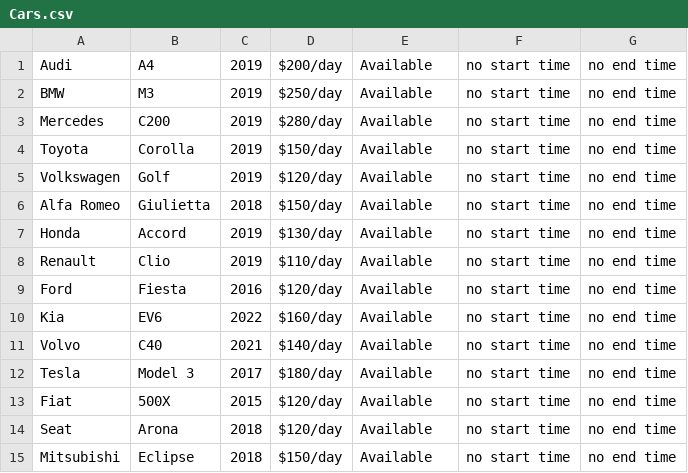
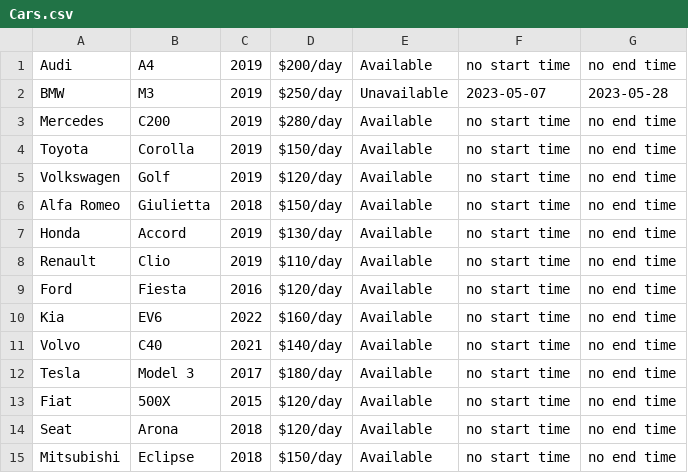
Before and after one commit to AthlonsDev/CarHireApp, a CSV file: Files/Cars.csv, drawn as a sheet; the diff names each change by its address in the sheet, - before the commit and + after, or states it on an @@ line.

```diff
--- a/Files/Cars.csv
+++ b/Files/Cars.csv
-E2: Available
+E2: Unavailable
-F2: no start time
+F2: 2023-05-07
-G2: no end time
+G2: 2023-05-28
```
Also changed, not shown: Files/Users.csv, 2 other files.
